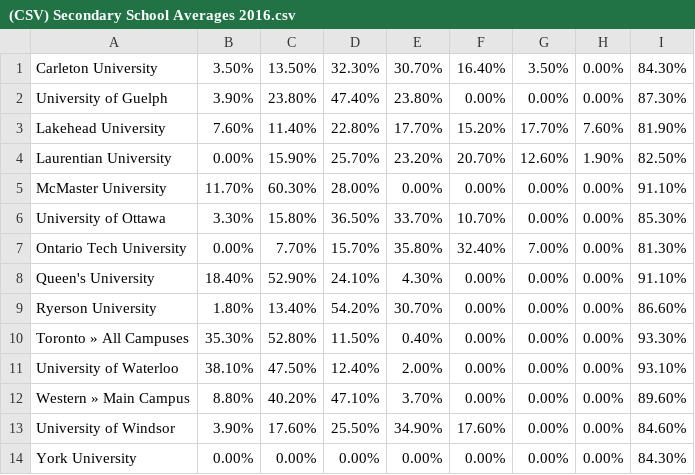
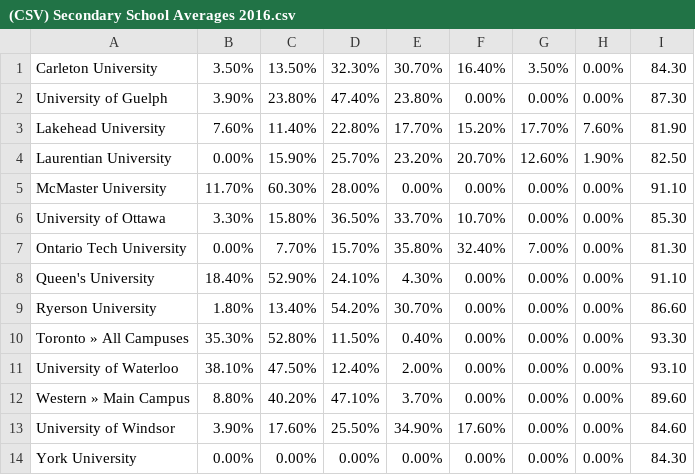
Before and after one commit to mithun0614/uni-app-finder, a CSV file: resources/dataTables/(CSV) Secondary School Averages 2016.csv, drawn as a sheet.

```diff
--- a/resources/dataTables/(CSV) Secondary School Averages 2016.csv
+++ b/resources/dataTables/(CSV) Secondary School Averages 2016.csv
@@ -1,14 +1,14 @@
-Carleton University,3.50%,13.50%,32.30%,30.70%,16.40%,3.50%,0.00%,84.30%,
-University of Guelph,3.90%,23.80%,47.40%,23.80%,0.00%,0.00%,0.00%,87.30%,
-Lakehead University,7.60%,11.40%,22.80%,17.70%,15.20%,17.70%,7.60%,81.90%,
-Laurentian University,0.00%,15.90%,25.70%,23.20%,20.70%,12.60%,1.90%,82.50%,
-McMaster University,11.70%,60.30%,28.00%,0.00%,0.00%,0.00%,0.00%,91.10%,
-University of Ottawa,3.30%,15.80%,36.50%,33.70%,10.70%,0.00%,0.00%,85.30%,
-Ontario Tech University,0.00%,7.70%,15.70%,35.80%,32.40%,7.00%,0.00%,81.30%,
-Queen's University,18.40%,52.90%,24.10%,4.30%,0.00%,0.00%,0.00%,91.10%,
-Ryerson University,1.80%,13.40%,54.20%,30.70%,0.00%,0.00%,0.00%,86.60%,
-Toronto » All Campuses,35.30%,52.80%,11.50%,0.40%,0.00%,0.00%,0.00%,93.30%,
-University of Waterloo,38.10%,47.50%,12.40%,2.00%,0.00%,0.00%,0.00%,93.10%,
-Western » Main Campus,8.80%,40.20%,47.10%,3.70%,0.00%,0.00%,0.00%,89.60%,
-University of Windsor,3.90%,17.60%,25.50%,34.90%,17.60%,0.00%,0.00%,84.60%,
-York University,0.00%,0.00%,0.00%,0.00%,0.00%,0.00%,0.00%,84.30%,
+Carleton University,3.50%,13.50%,32.30%,30.70%,16.40%,3.50%,0.00%,84.30,
+University of Guelph,3.90%,23.80%,47.40%,23.80%,0.00%,0.00%,0.00%,87.30,
+Lakehead University,7.60%,11.40%,22.80%,17.70%,15.20%,17.70%,7.60%,81.90,
+Laurentian University,0.00%,15.90%,25.70%,23.20%,20.70%,12.60%,1.90%,82.50,
+McMaster University,11.70%,60.30%,28.00%,0.00%,0.00%,0.00%,0.00%,91.10,
+University of Ottawa,3.30%,15.80%,36.50%,33.70%,10.70%,0.00%,0.00%,85.30,
+Ontario Tech University,0.00%,7.70%,15.70%,35.80%,32.40%,7.00%,0.00%,81.30,
+Queen's University,18.40%,52.90%,24.10%,4.30%,0.00%,0.00%,0.00%,91.10,
+Ryerson University,1.80%,13.40%,54.20%,30.70%,0.00%,0.00%,0.00%,86.60,
+Toronto » All Campuses,35.30%,52.80%,11.50%,0.40%,0.00%,0.00%,0.00%,93.30,
+University of Waterloo,38.10%,47.50%,12.40%,2.00%,0.00%,0.00%,0.00%,93.10,
+Western » Main Campus,8.80%,40.20%,47.10%,3.70%,0.00%,0.00%,0.00%,89.60,
+University of Windsor,3.90%,17.60%,25.50%,34.90%,17.60%,0.00%,0.00%,84.60,
+York University,0.00%,0.00%,0.00%,0.00%,0.00%,0.00%,0.00%,84.30,
```
Also changed, not shown: 5 other files.
